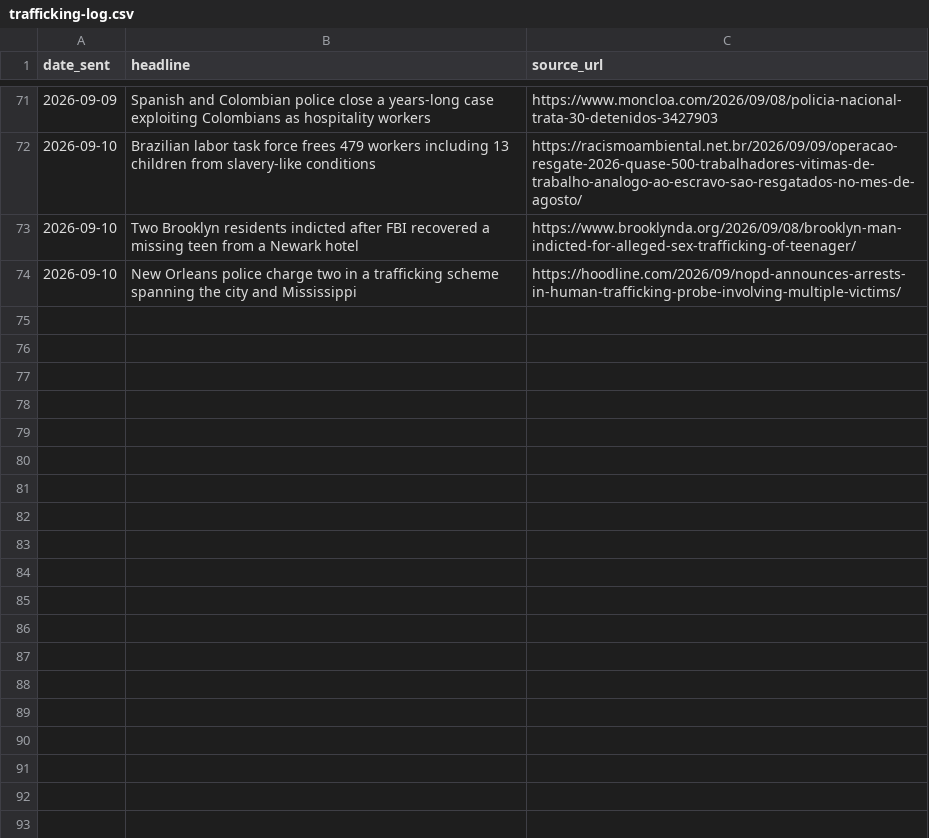
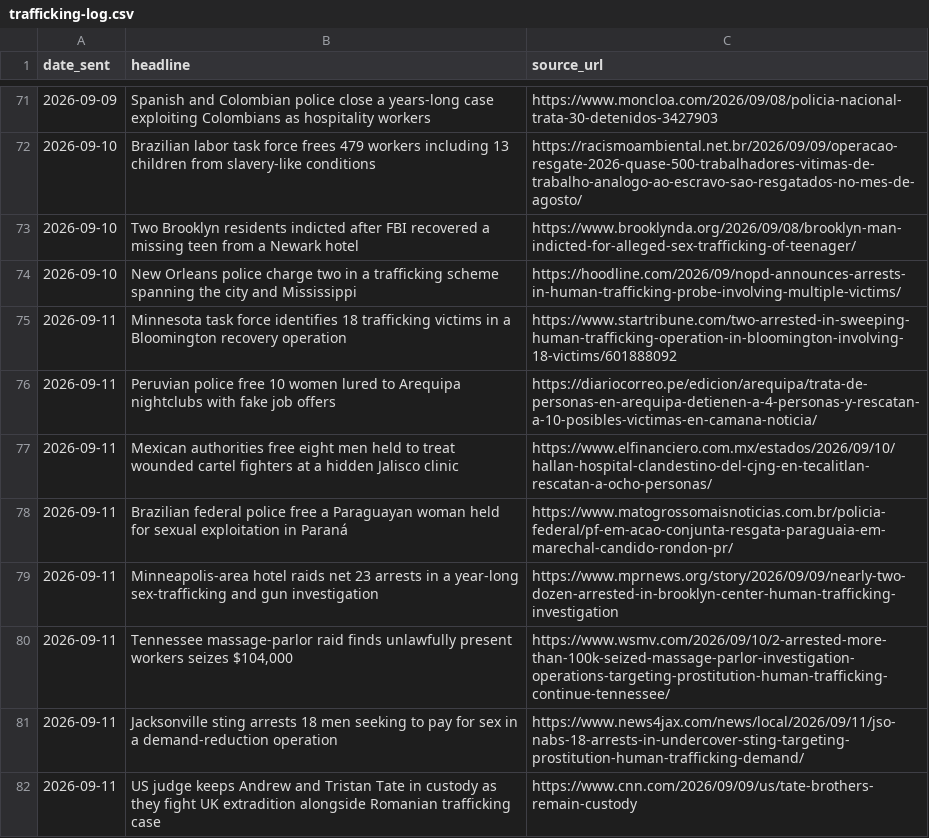
Before and after one commit to therealwizofoz/trafficking-roundup, a CSV file: data/trafficking-log.csv, drawn as a sheet; only a part is shown, gaps mark what is left out.

```diff
--- a/data/trafficking-log.csv
+++ b/data/trafficking-log.csv
@@ -74 +74,9 @@ date_sent,headline,source_url
 2026-09-10,"New Orleans police charge two in a trafficking scheme spanning the city and Mississippi",https://hoodline.com/2026/09/nopd-announces-arrests-in-human-trafficking-probe-involving-multiple-victims/
+2026-09-11,"Minnesota task force identifies 18 trafficking victims in a Bloomington recovery operation",https://www.startribune.com/two-arrested-in-sweeping-human-trafficking-operation-in-bloomington-involving-18-victims/601888092
+2026-09-11,"Peruvian police free 10 women lured to Arequipa nightclubs with fake job offers",https://diariocorreo.pe/edicion/arequipa/trata-de-personas-en-arequipa-detienen-a-4-personas-y-rescatan-a-10-posibles-victimas-en-camana-noticia/
+2026-09-11,"Mexican authorities free eight men held to treat wounded cartel fighters at a hidden Jalisco clinic",https://www.elfinanciero.com.mx/estados/2026/09/10/hallan-hospital-clandestino-del-cjng-en-tecalitlan-rescatan-a-ocho-personas/
+2026-09-11,"Brazilian federal police free a Paraguayan woman held for sexual exploitation in Paraná",https://www.matogrossomaisnoticias.com.br/policia-federal/pf-em-acao-conjunta-resgata-paraguaia-em-marechal-candido-rondon-pr/
+2026-09-11,"Minneapolis-area hotel raids net 23 arrests in a year-long sex-trafficking and gun investigation",https://www.mprnews.org/story/2026/09/09/nearly-two-dozen-arrested-in-brooklyn-center-human-trafficking-investigation
+2026-09-11,"Tennessee massage-parlor raid finds unlawfully present workers seizes $104,000",https://www.wsmv.com/2026/09/10/2-arrested-more-than-100k-seized-massage-parlor-investigation-operations-targeting-prostitution-human-trafficking-continue-tennessee/
+2026-09-11,"Jacksonville sting arrests 18 men seeking to pay for sex in a demand-reduction operation",https://www.news4jax.com/news/local/2026/09/11/jso-nabs-18-arrests-in-undercover-sting-targeting-prostitution-human-trafficking-demand/
+2026-09-11,"US judge keeps Andrew and Tristan Tate in custody as they fight UK extradition alongside Romanian trafficking case",https://www.cnn.com/2026/09/09/us/tate-brothers-remain-custody
```
Also changed, not shown: 19 other files.
